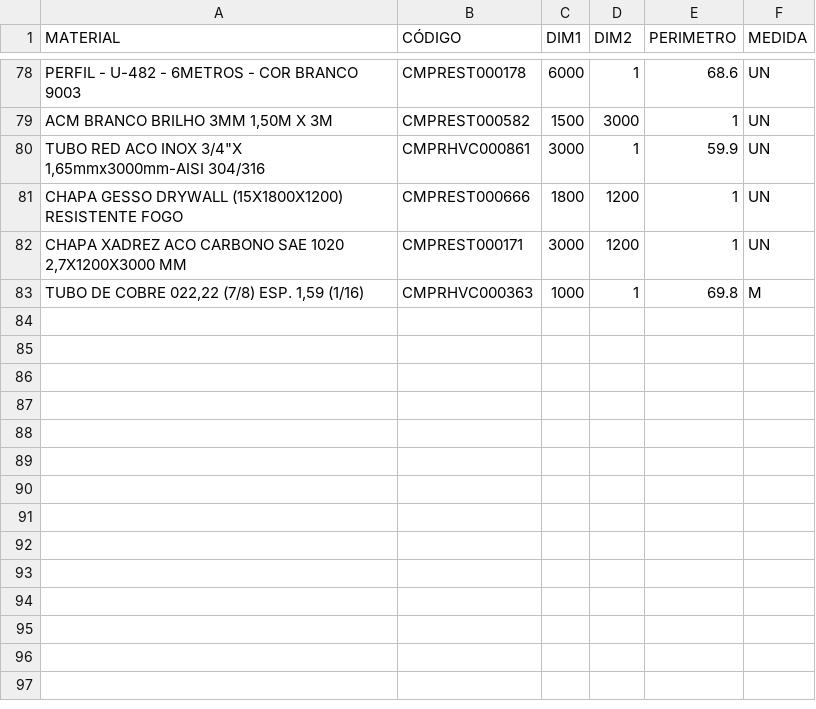
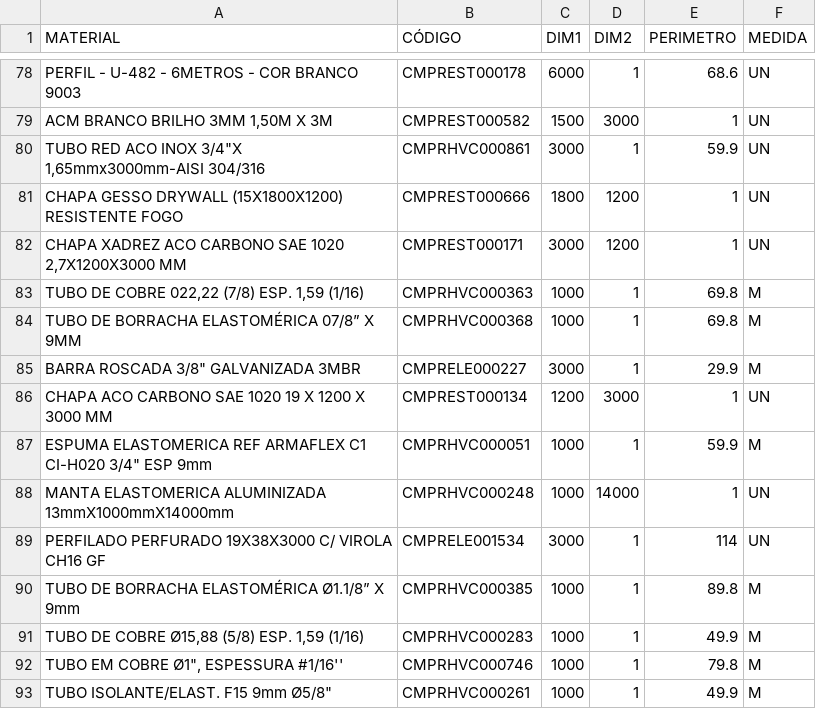
Before and after one commit to Kvgr98/Modular, a CSV file: Materia Prima.csv, drawn as a sheet; only a part is shown, gaps mark what is left out.

Commit message:
Add files via upload

```diff
--- a/Materia Prima.csv
+++ b/Materia Prima.csv
@@ -83 +83,11 @@ CHAPA XADREZ ACO CARBONO SAE 1020 2,7X1200X3000 MM;CMPREST000171;3000;1200;1;UN
 TUBO DE COBRE 022,22 (7/8) ESP. 1,59 (1/16);CMPRHVC000363;1000;1;69.8;M
+TUBO DE BORRACHA ELASTOMÉRICA 07/8” X 9MM;CMPRHVC000368;1000;1;69.8;M
+"BARRA ROSCADA 3/8"" GALVANIZADA 3MBR";CMPRELE000227;3000;1;29.9;M
+CHAPA ACO CARBONO SAE 1020 19 X 1200 X 3000 MM;CMPREST000134;1200;3000;1;UN
+"ESPUMA ELASTOMERICA REF ARMAFLEX C1  CI-H020 3/4""  ESP 9mm";CMPRHVC000051;1000;1;59.9;M
+MANTA ELASTOMERICA ALUMINIZADA 13mmX1000mmX14000mm;CMPRHVC000248;1000;14000;1;UN
+PERFILADO PERFURADO 19X38X3000 C/ VIROLA CH16 GF;CMPRELE001534;3000;1;114;UN
+TUBO DE BORRACHA ELASTOMÉRICA Ø1.1/8” X 9mm;CMPRHVC000385;1000;1;89.8;M
+TUBO DE COBRE Ø15,88 (5/8) ESP. 1,59 (1/16) ;CMPRHVC000283;1000;1;49.9;M
+"TUBO EM COBRE Ø1"", ESPESSURA #1/16''";CMPRHVC000746;1000;1;79.8;M
+"TUBO ISOLANTE/ELAST. F15 9mm Ø5/8""";CMPRHVC000261;1000;1;49.9;M
```
